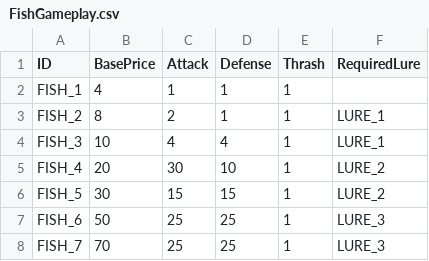
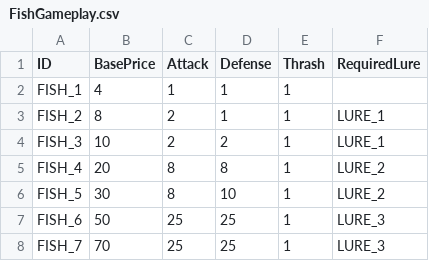
Before and after one commit to lasiaylo/fishin-proto, a CSV file: public/data/FishGameplay.csv, drawn as a sheet.

```diff
--- a/public/data/FishGameplay.csv
+++ b/public/data/FishGameplay.csv
@@ -3,5 +3,5 @@ FISH_1, 4, 1, 1, 1,
 FISH_2, 8, 2, 1, 1, LURE_1
-FISH_3, 10, 4, 4, 1, LURE_1
-FISH_4, 20, 30 , 10, 1, LURE_2
-FISH_5, 30, 15, 15, 1, LURE_2
+FISH_3, 10, 2, 2, 1, LURE_1
+FISH_4, 20, 8, 8, 1, LURE_2
+FISH_5, 30, 8, 10, 1, LURE_2
 FISH_6, 50, 25, 25, 1, LURE_3
```
Also changed, not shown: public/data/ShopGameplay.csv, 4 other files.
